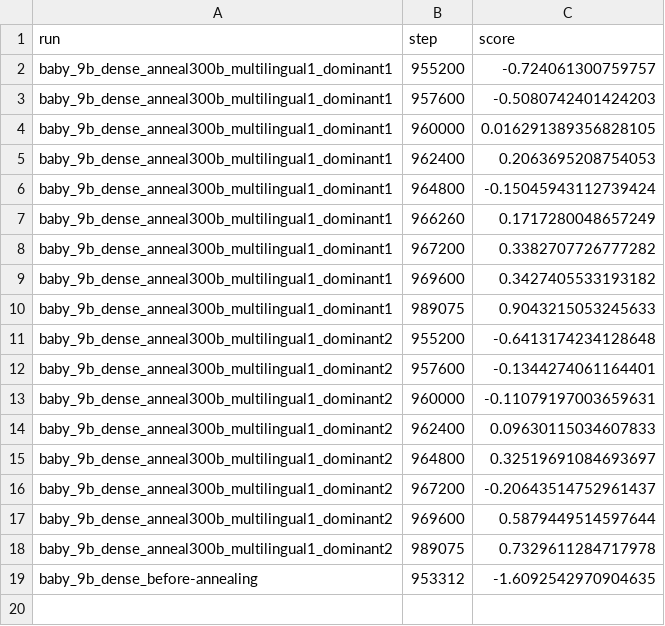
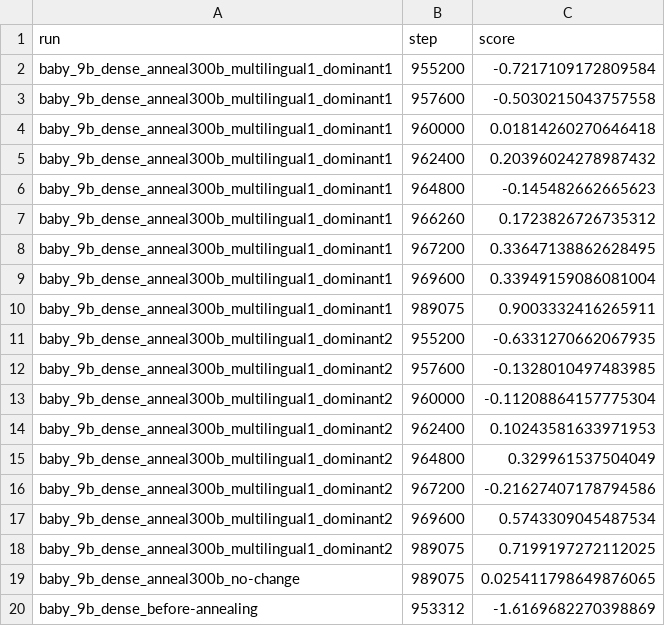
Before and after one commit to OpenEuroLLM/annealing-experiments, a CSV file: prelude/evals/oellm-multilingual-eu/300bt/averaged_scores_oellm-multilingual-eu.csv, drawn as a sheet.

Commit message:
300BT baseline multilingual evals

```diff
--- a/prelude/evals/oellm-multilingual-eu/300bt/averaged_scores_oellm-multilingual-eu.csv
+++ b/prelude/evals/oellm-multilingual-eu/300bt/averaged_scores_oellm-multilingual-eu.csv
@@ -1,19 +1,20 @@
 run,step,score
-baby_9b_dense_anneal300b_multilingual1_dominant1,955200,-0.724061300759757
-baby_9b_dense_anneal300b_multilingual1_dominant1,957600,-0.5080742401424203
-baby_9b_dense_anneal300b_multilingual1_dominant1,960000,0.016291389356828105
-baby_9b_dense_anneal300b_multilingual1_dominant1,962400,0.2063695208754053
-baby_9b_dense_anneal300b_multilingual1_dominant1,964800,-0.15045943112739424
-baby_9b_dense_anneal300b_multilingual1_dominant1,966260,0.1717280048657249
-baby_9b_dense_anneal300b_multilingual1_dominant1,967200,0.3382707726777282
-baby_9b_dense_anneal300b_multilingual1_dominant1,969600,0.3427405533193182
-baby_9b_dense_anneal300b_multilingual1_dominant1,989075,0.9043215053245633
-baby_9b_dense_anneal300b_multilingual1_dominant2,955200,-0.6413174234128648
-baby_9b_dense_anneal300b_multilingual1_dominant2,957600,-0.1344274061164401
-baby_9b_dense_anneal300b_multilingual1_dominant2,960000,-0.11079197003659631
-baby_9b_dense_anneal300b_multilingual1_dominant2,962400,0.09630115034607833
-baby_9b_dense_anneal300b_multilingual1_dominant2,964800,0.32519691084693697
-baby_9b_dense_anneal300b_multilingual1_dominant2,967200,-0.20643514752961437
-baby_9b_dense_anneal300b_multilingual1_dominant2,969600,0.5879449514597644
-baby_9b_dense_anneal300b_multilingual1_dominant2,989075,0.7329611284717978
-baby_9b_dense_before-annealing,953312,-1.6092542970904635
+baby_9b_dense_anneal300b_multilingual1_dominant1,955200,-0.7217109172809584
+baby_9b_dense_anneal300b_multilingual1_dominant1,957600,-0.5030215043757558
+baby_9b_dense_anneal300b_multilingual1_dominant1,960000,0.01814260270646418
+baby_9b_dense_anneal300b_multilingual1_dominant1,962400,0.20396024278987432
+baby_9b_dense_anneal300b_multilingual1_dominant1,964800,-0.145482662665623
+baby_9b_dense_anneal300b_multilingual1_dominant1,966260,0.1723826726735312
+baby_9b_dense_anneal300b_multilingual1_dominant1,967200,0.33647138862628495
+baby_9b_dense_anneal300b_multilingual1_dominant1,969600,0.33949159086081004
+baby_9b_dense_anneal300b_multilingual1_dominant1,989075,0.9003332416265911
+baby_9b_dense_anneal300b_multilingual1_dominant2,955200,-0.6331270662067935
+baby_9b_dense_anneal300b_multilingual1_dominant2,957600,-0.1328010497483985
+baby_9b_dense_anneal300b_multilingual1_dominant2,960000,-0.11208864157775304
+baby_9b_dense_anneal300b_multilingual1_dominant2,962400,0.10243581633971953
+baby_9b_dense_anneal300b_multilingual1_dominant2,964800,0.329961537504049
+baby_9b_dense_anneal300b_multilingual1_dominant2,967200,-0.21627407178794586
+baby_9b_dense_anneal300b_multilingual1_dominant2,969600,0.5743309045487534
+baby_9b_dense_anneal300b_multilingual1_dominant2,989075,0.7199197272112025
+baby_9b_dense_anneal300b_no-change,989075,0.025411798649876065
+baby_9b_dense_before-annealing,953312,-1.6169682270398869
```
Also changed, not shown: 36 other files.
